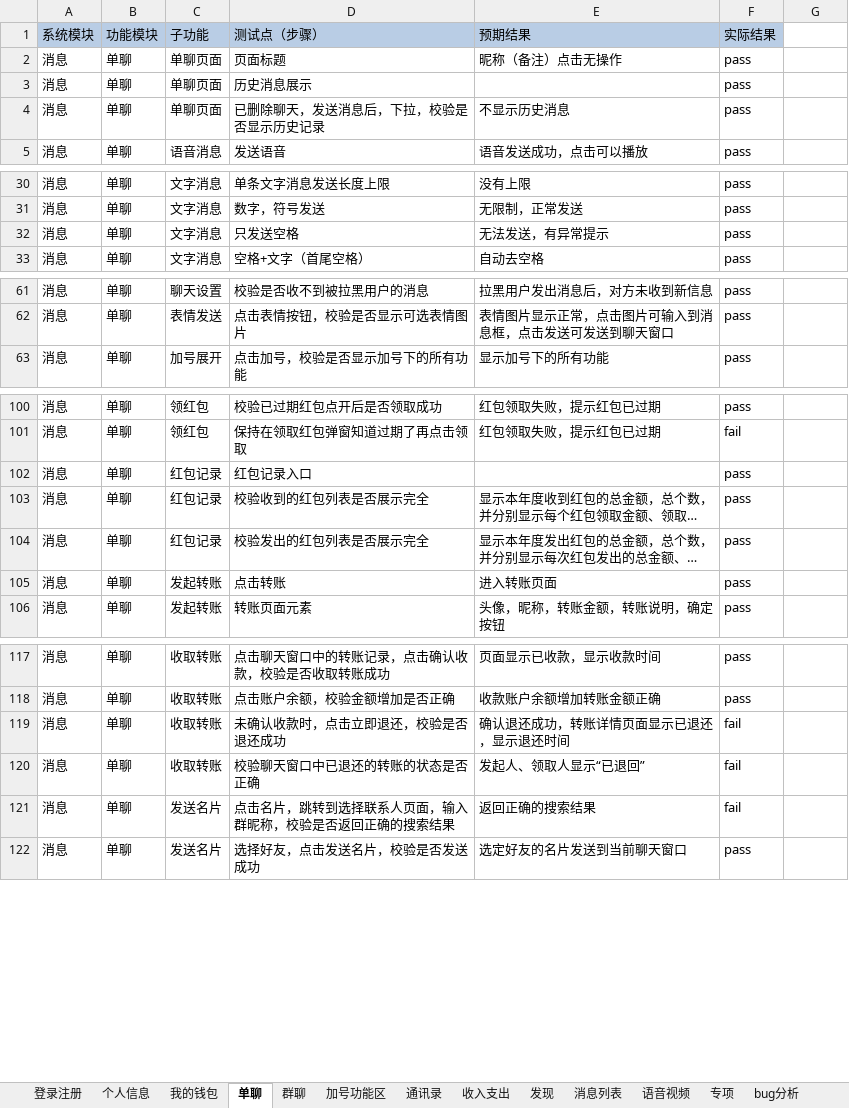
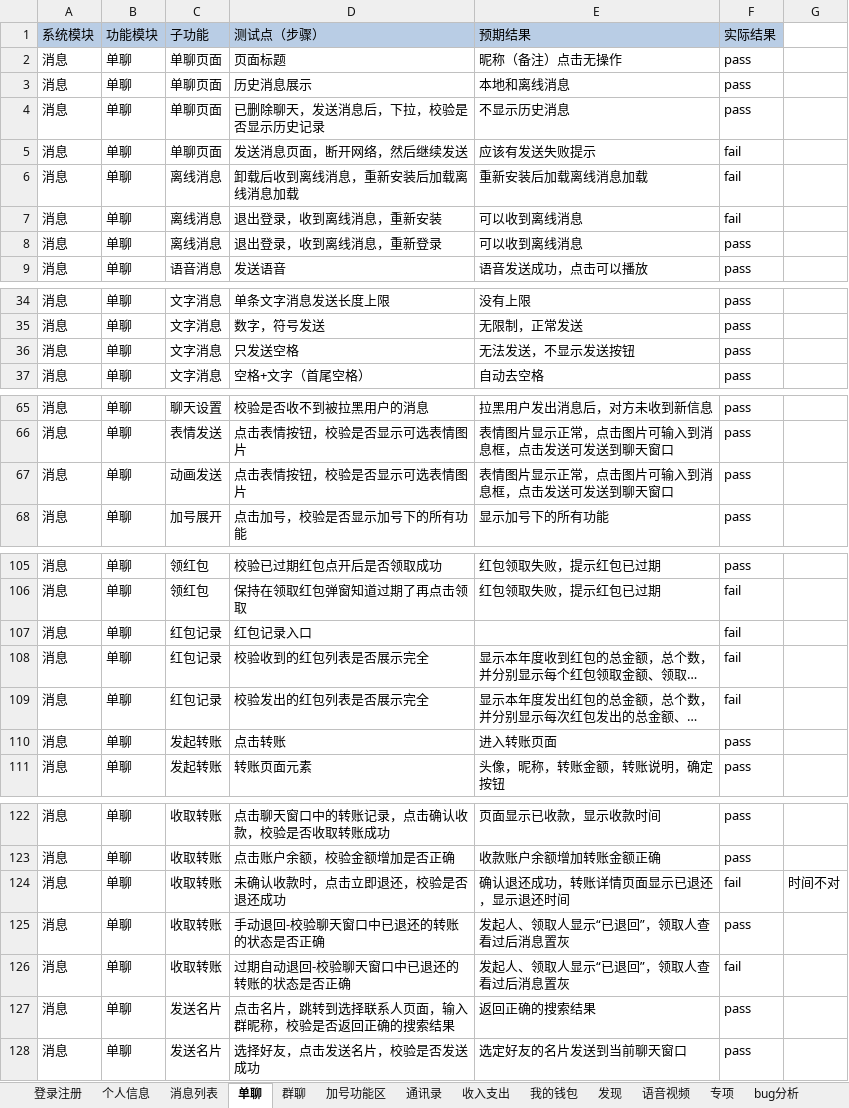
Before and after one commit to gaopenghong/Test_Api_App, an Excel workbook: data/即时通讯测试用例V2.0.xlsx, sheet 单聊, drawn as a sheet; only a part is shown, gaps mark what is left out; long unchanged cells end in …; values as stored, in another font and other column widths than the file's, no borders; addresses are those after the commit; the diff covers the shown part only; the diff names each change by its address in the sheet, - before the commit and + after, or states it on an @@ line.

```diff
--- a/data/即时通讯测试用例V2.0.xlsx (sheet 单聊)
+++ b/data/即时通讯测试用例V2.0.xlsx (sheet 单聊)
@@ sheet tab order changed: 登录注册 | 个人信息 | 消息列表 | 单聊 | 群聊 | 加号功能区 | 通讯录 | 收入支出 | 我的钱包 | 发现 | 语音视频 | 专项 | bug分析 @@
-E3 (预期结果): (empty)
+E3 (预期结果): 本地和离线消息
+row 5: 消息 | 单聊 | 单聊页面 | 发送消息页面，断开网络，然后继续发送 | 应该有发送失败提示 | fail
+row 6: 消息 | 单聊 | 离线消息 | 卸载后收到离线消息，重新安装后加载离线消息加载 | 重新安装后加载离线消息加载 | fail
+row 7: 消息 | 单聊 | 离线消息 | 退出登录，收到离线消息，重新安装 | 可以收到离线消息 | fail
+row 8: 消息 | 单聊 | 离线消息 | 退出登录，收到离线消息，重新登录 | 可以收到离线消息 | pass
-E36 (预期结果): 无法发送，有异常提示
+E36 (预期结果): 无法发送，不显示发送按钮
+row 67: 消息 | 单聊 | 动画发送 | 点击表情按钮，校验是否显示可选表情图片 | 表情图片显示正常，点击图片可输入到消息框，点击发送可发送到聊天窗口 | pass
-F107:F109 (实际结果): pass
+F107:F109 (实际结果): fail
-G124: (empty)
+G124: 时间不对
+row 125: 消息 | 单聊 | 收取转账 | 手动退回-校验聊天窗口中已退还的转账的状态是否正确 | 发起人、领取人显示“已退回”，领取人查看过后消息置灰 | pass
-D126 (测试点（步骤）): 校验聊天窗口中已退还的转账的状态是否正确
+D126 (测试点（步骤）): 过期自动退回-校验聊天窗口中已退还的转账的状态是否正确
-E126 (预期结果): 发起人、领取人显示“已退回”
+E126 (预期结果): 发起人、领取人显示“已退回”，领取人查看过后消息置灰
-F127 (实际结果): fail
+F127 (实际结果): pass
```
Also changed, not shown: 2 edited cells elsewhere in this sheet, sheet 登录注册, sheet 消息列表, sheet 个人信息, sheet 群聊.
